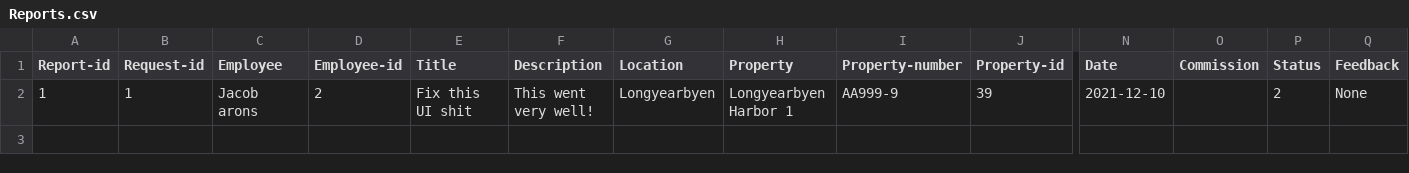
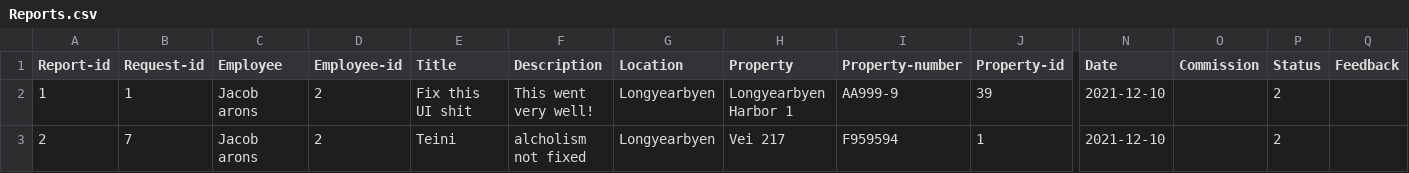
Before and after one commit to lsig/NaNairverkefni, a CSV file: NaN_Program/CSV_Files/Reports.csv, drawn as a sheet; only a part is shown, gaps mark what is left out; rows hold the shown columns only; the diff names each change by its address in the sheet, - before the commit and + after, or states it on an @@ line.

```diff
--- a/NaN_Program/CSV_Files/Reports.csv
+++ b/NaN_Program/CSV_Files/Reports.csv
-Q2 (Feedback): None
+Q2 (Feedback): (empty)
+row 3: 2 | 7 | Jacob arons | 2 | Teini | alcholism not fixed | Longyearbyen | Vei 217 | F959594 | 1 | 2021-12-10 |  | 2
```
Also changed, not shown: NaN_Program/CSV_Files/Maintenance_request.csv, 2 other files.
